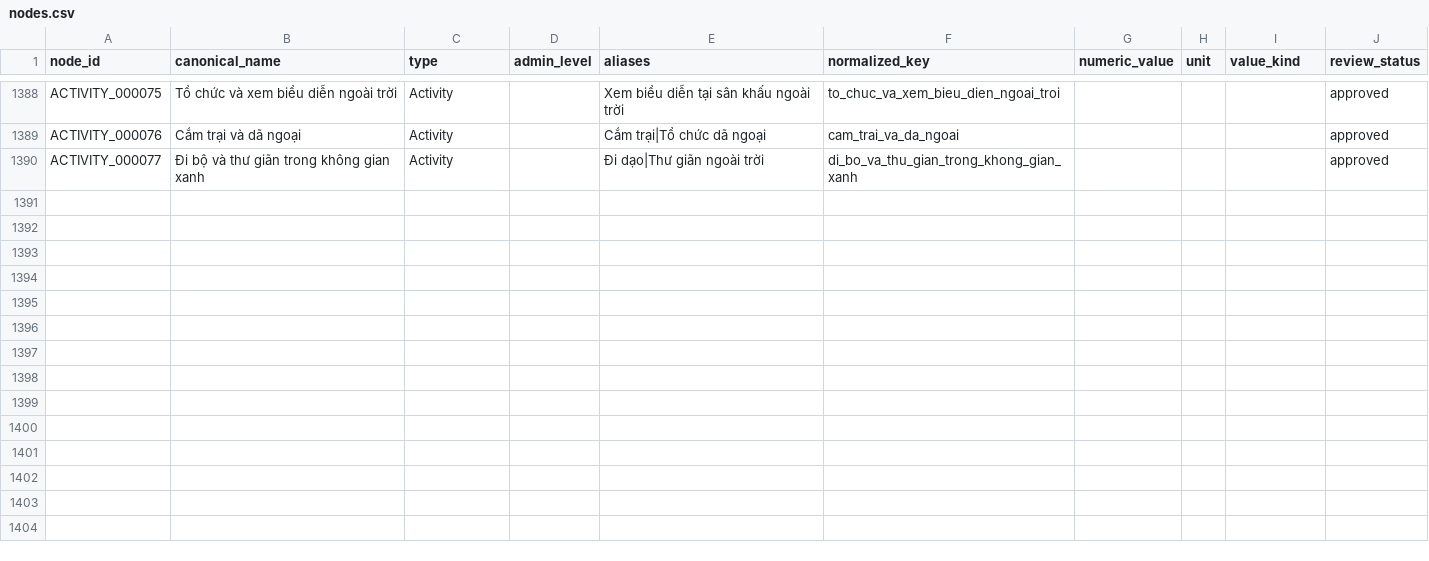
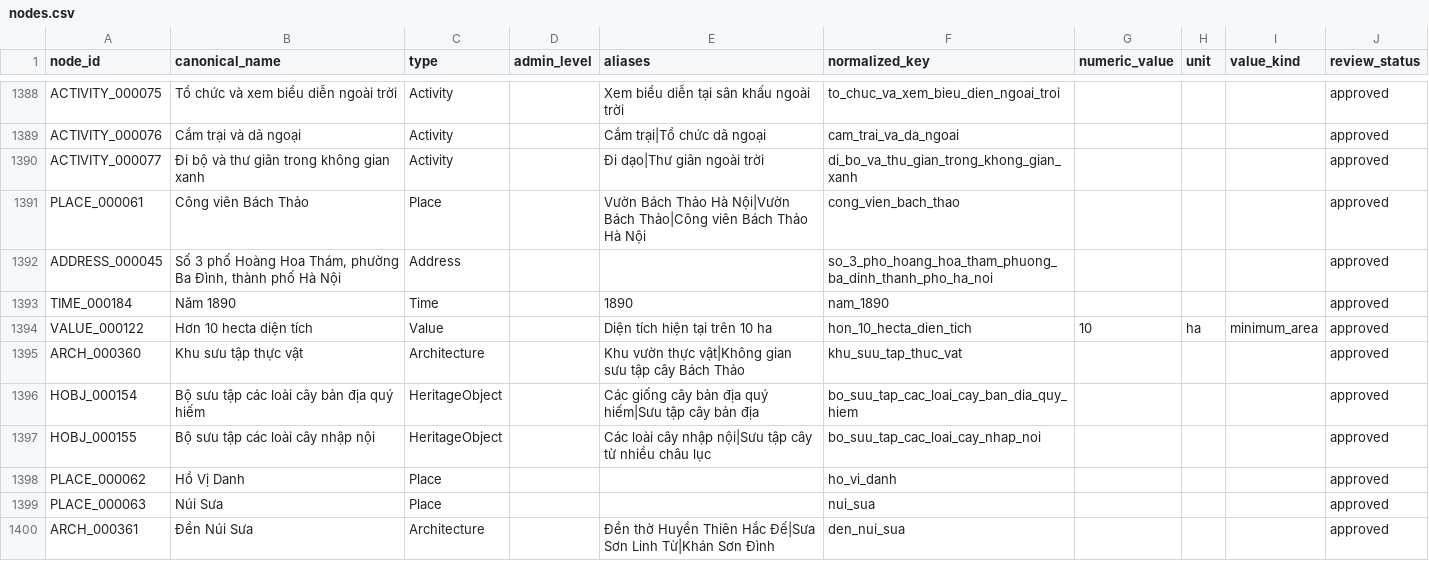
Before and after one commit to doantien03/hanoiqa-gretriever, a CSV file: dataset/hanoiqa/master/nodes.csv, drawn as a sheet; only a part is shown, gaps mark what is left out; the diff covers the shown part only; the diff names each change by its address in the sheet, - before the commit and + after, or states it on an @@ line.

Commit message:
data: thêm Công viên Bách Thảo

```diff
--- a/dataset/hanoiqa/master/nodes.csv
+++ b/dataset/hanoiqa/master/nodes.csv
+row 1391: PLACE_000061 | Công viên Bách Thảo | Place |  | Vườn Bách Thảo Hà Nội|Vườn Bách Thảo|Công viên Bách Thảo Hà Nội | cong_vien_bach_thao |  |  |  | approved
+row 1392: ADDRESS_000045 | Số 3 phố Hoàng Hoa Thám, phường Ba Đình, thành phố Hà Nội | Address |  |  | so_3_pho_hoang_hoa_tham_phuong_ba_dinh_thanh_pho_ha_noi |  |  |  | approved
+row 1393: TIME_000184 | Năm 1890 | Time |  | 1890 | nam_1890 |  |  |  | approved
+row 1394: VALUE_000122 | Hơn 10 hecta diện tích | Value |  | Diện tích hiện tại trên 10 ha | hon_10_hecta_dien_tich | 10 | ha | minimum_area | approved
+row 1395: ARCH_000360 | Khu sưu tập thực vật | Architecture |  | Khu vườn thực vật|Không gian sưu tập cây Bách Thảo | khu_suu_tap_thuc_vat |  |  |  | approved
+row 1396: HOBJ_000154 | Bộ sưu tập các loài cây bản địa quý hiếm | HeritageObject |  | Các giống cây bản địa quý hiếm|Sưu tập cây bản địa | bo_suu_tap_cac_loai_cay_ban_dia_quy_hiem |  |  |  | approved
+row 1397: HOBJ_000155 | Bộ sưu tập các loài cây nhập nội | HeritageObject |  | Các loài cây nhập nội|Sưu tập cây từ nhiều châu lục | bo_suu_tap_cac_loai_cay_nhap_noi |  |  |  | approved
+row 1398: PLACE_000062 | Hồ Vị Danh | Place |  |  | ho_vi_danh |  |  |  | approved
+row 1399: PLACE_000063 | Núi Sưa | Place |  |  | nui_sua |  |  |  | approved
+row 1400: ARCH_000361 | Đền Núi Sưa | Architecture |  | Đền thờ Huyền Thiên Hắc Đế|Sưa Sơn Linh Từ|Khán Sơn Đình | den_nui_sua |  |  |  | approved
```
Also changed, not shown: 23 added rows elsewhere in this file, dataset/hanoiqa/master/edges.csv, dataset/hanoiqa/master/evidence.csv, 8 other files.
